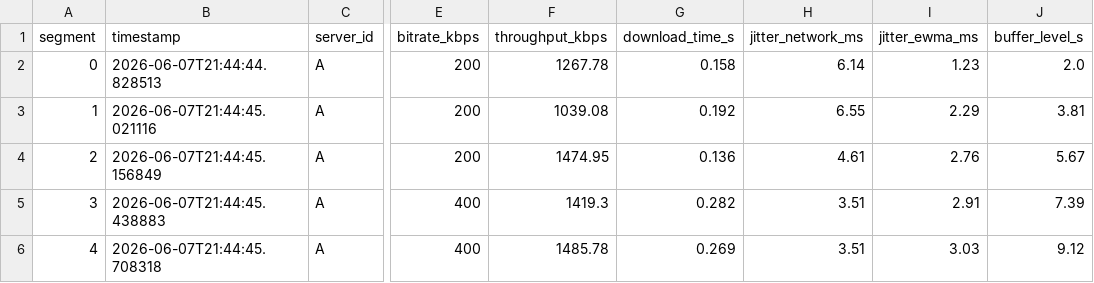
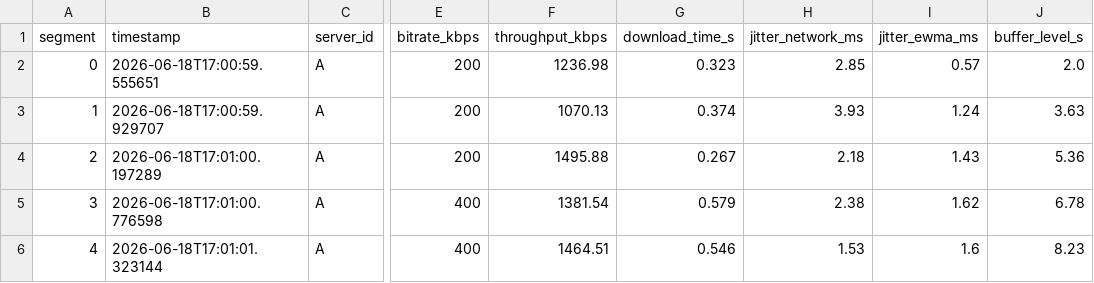
Before and after one commit to leopcortes/pf-tr2, a CSV file: results/controlled/metrics_p2.csv, drawn as a sheet; only a part is shown, gaps mark what is left out; the diff covers the shown part only; the diff names each change by its address in the sheet, - before the commit and + after, or states it on an @@ line.

```diff
--- a/results/controlled/metrics_p2.csv
+++ b/results/controlled/metrics_p2.csv
-B2 (timestamp): 2026-06-07T21:44:44.828513
+B2 (timestamp): 2026-06-18T17:00:59.555651
-F2 (throughput_kbps): 1267.78
+F2 (throughput_kbps): 1236.98
-G2 (download_time_s): 0.158
+G2 (download_time_s): 0.323
-H2 (jitter_network_ms): 6.14
+H2 (jitter_network_ms): 2.85
-I2 (jitter_ewma_ms): 1.23
+I2 (jitter_ewma_ms): 0.57
-B3 (timestamp): 2026-06-07T21:44:45.021116
+B3 (timestamp): 2026-06-18T17:00:59.929707
-F3 (throughput_kbps): 1039.08
+F3 (throughput_kbps): 1070.13
-G3 (download_time_s): 0.192
+G3 (download_time_s): 0.374
-H3 (jitter_network_ms): 6.55
+H3 (jitter_network_ms): 3.93
-I3 (jitter_ewma_ms): 2.29
+I3 (jitter_ewma_ms): 1.24
-J3 (buffer_level_s): 3.81
+J3 (buffer_level_s): 3.63
-B4 (timestamp): 2026-06-07T21:44:45.156849
+B4 (timestamp): 2026-06-18T17:01:00.197289
-F4 (throughput_kbps): 1474.95
+F4 (throughput_kbps): 1495.88
-G4 (download_time_s): 0.136
+G4 (download_time_s): 0.267
-H4 (jitter_network_ms): 4.61
+H4 (jitter_network_ms): 2.18
-I4 (jitter_ewma_ms): 2.76
+I4 (jitter_ewma_ms): 1.43
-J4 (buffer_level_s): 5.67
+J4 (buffer_level_s): 5.36
-B5 (timestamp): 2026-06-07T21:44:45.438883
+B5 (timestamp): 2026-06-18T17:01:00.776598
-F5 (throughput_kbps): 1419.3
+F5 (throughput_kbps): 1381.54
-G5 (download_time_s): 0.282
+G5 (download_time_s): 0.579
-H5 (jitter_network_ms): 3.51
+H5 (jitter_network_ms): 2.38
-I5 (jitter_ewma_ms): 2.91
+I5 (jitter_ewma_ms): 1.62
-J5 (buffer_level_s): 7.39
+J5 (buffer_level_s): 6.78
-B6 (timestamp): 2026-06-07T21:44:45.708318
+B6 (timestamp): 2026-06-18T17:01:01.323144
-F6 (throughput_kbps): 1485.78
+F6 (throughput_kbps): 1464.51
-G6 (download_time_s): 0.269
+G6 (download_time_s): 0.546
-H6 (jitter_network_ms): 3.51
+H6 (jitter_network_ms): 1.53
-I6 (jitter_ewma_ms): 3.03
+I6 (jitter_ewma_ms): 1.6
-J6 (buffer_level_s): 9.12
+J6 (buffer_level_s): 8.23
```
Also changed, not shown: 150 edited cells elsewhere in this file, results/controlled/metrics_p1.csv, results/failover/metrics.csv, 26 other files.
